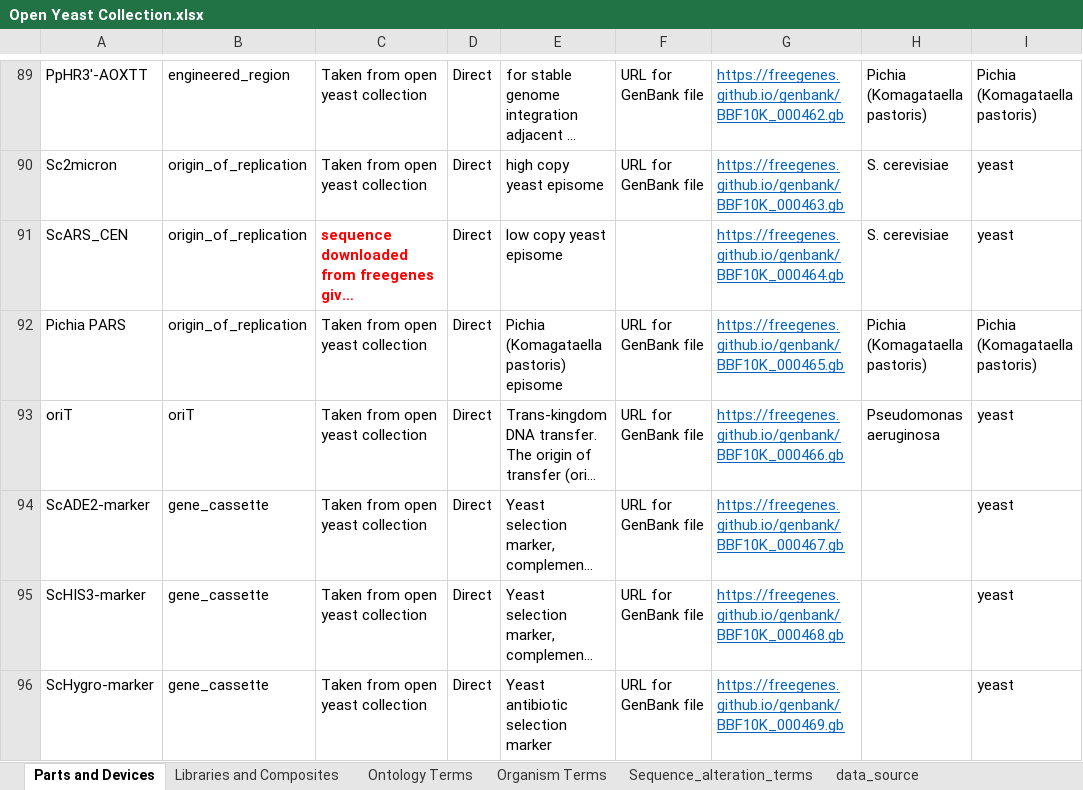
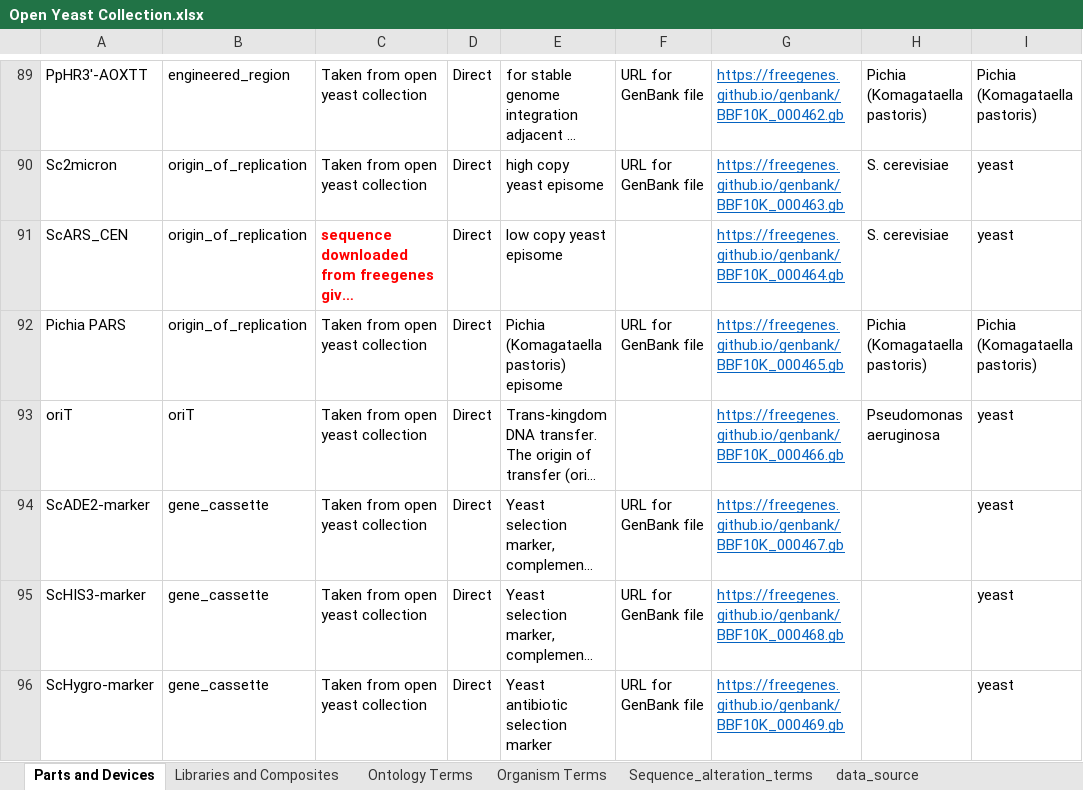
Before and after one commit to iGEM-Engineering/iGEM-distribution, an Excel workbook: Open Yeast Collection/Open Yeast Collection.xlsx, sheet Parts and Devices, drawn as a sheet; only a part is shown, gaps mark what is left out; long unchanged cells end in …; values as stored, in another font and other column widths than the file's, no borders; table styles not drawn; the diff covers the shown part only; the diff names each change by its address in the sheet, - before the commit and + after, or states it on an @@ line.

Commit message:
temporarily remove import labels for items with sequences until sbol-utilities 1.0a10 goes out

```diff
--- a/Open Yeast Collection/Open Yeast Collection.xlsx (sheet Parts and Devices)
+++ b/Open Yeast Collection/Open Yeast Collection.xlsx (sheet Parts and Devices)
-F93: URL for GenBank file
+F93: (empty)
```
Also changed, not shown: 8 edited cells elsewhere in this sheet.
